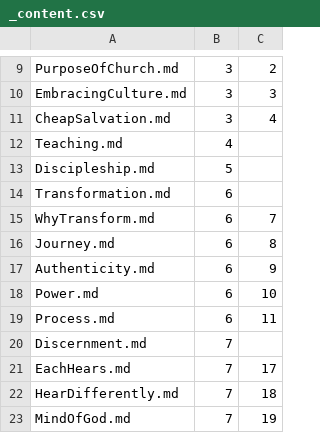
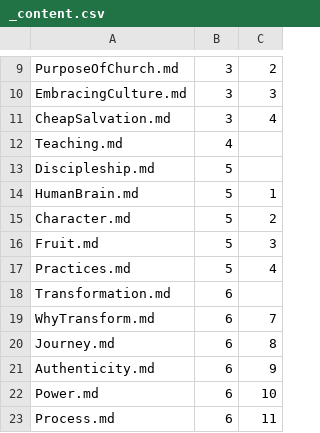
Before and after one commit to Mark-Seaman/Shrinking-World-Pubs, a CSV file: spirituality/Pub/_content.csv, drawn as a sheet; only a part is shown, gaps mark what is left out; the shorter side is filled out with more unchanged rows; the diff names each change by its address in the sheet, - before the commit and + after, or states it on an @@ line.

```diff
--- a/spirituality/Pub/_content.csv
+++ b/spirituality/Pub/_content.csv
+row 14: HumanBrain.md | 5 | 1
+row 15: Character.md | 5 | 2
+row 16: Fruit.md | 5 | 3
+row 17: Practices.md | 5 | 4
```
Also changed, not shown: 24 other files.
